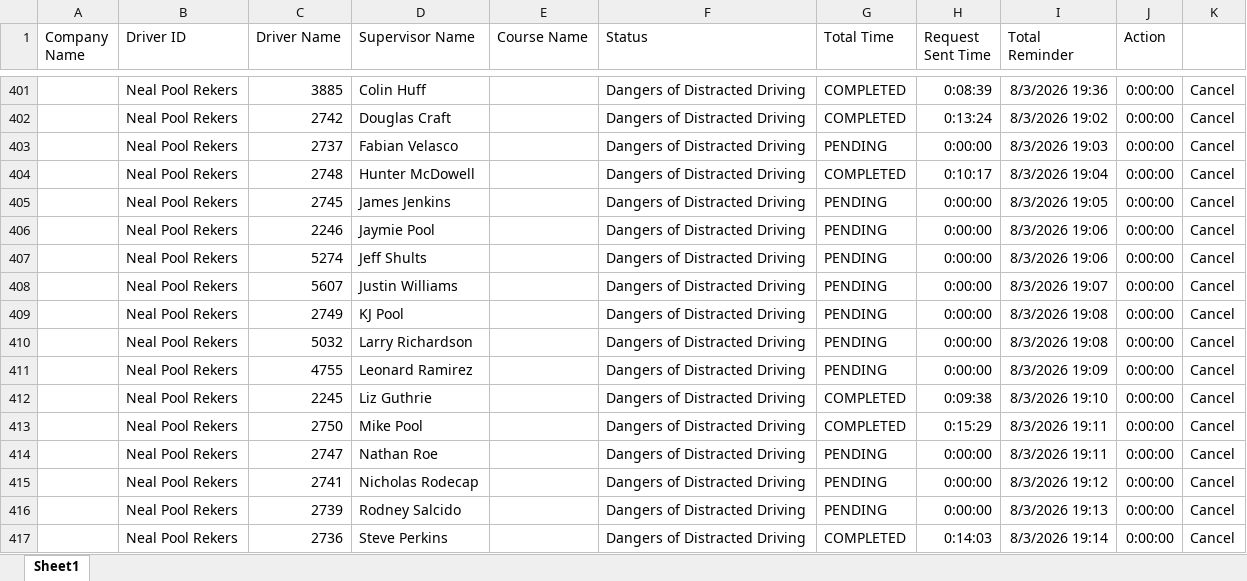
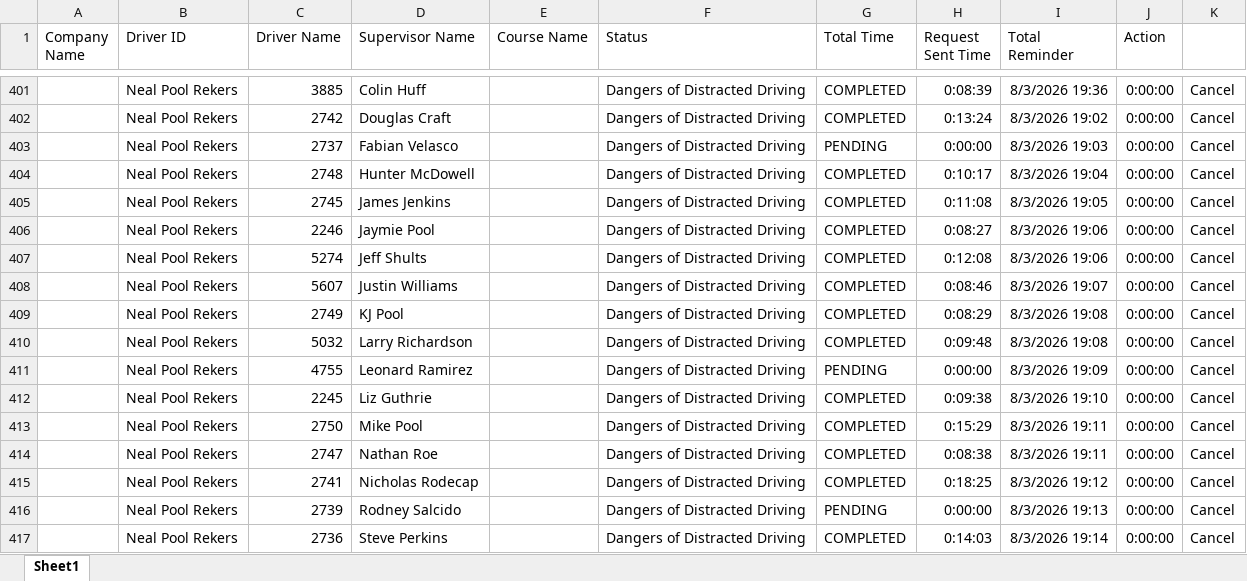
Before and after one commit to jmullins-DEN/neal-pool, an Excel workbook: training.xlsx, sheet Sheet1, drawn as a sheet; only a part is shown, gaps mark what is left out; values as stored, in another font and other column widths than the file's, no borders; the diff names each change by its address in the sheet, - before the commit and + after, or states it on an @@ line.

Commit message:
Weekly data update: training.xlsx

```diff
--- a/training.xlsx (sheet Sheet1)
+++ b/training.xlsx (sheet Sheet1)
-G405:G410 (Total Time): PENDING
+G405:G410 (Total Time): COMPLETED
-H405 (Request Sent Time): 0:00:00
+H405 (Request Sent Time): 0:11:08
-H406 (Request Sent Time): 0:00:00
+H406 (Request Sent Time): 0:08:27
-H407 (Request Sent Time): 0:00:00
+H407 (Request Sent Time): 0:12:08
-H408 (Request Sent Time): 0:00:00
+H408 (Request Sent Time): 0:08:46
-H409 (Request Sent Time): 0:00:00
+H409 (Request Sent Time): 0:08:29
-H410 (Request Sent Time): 0:00:00
+H410 (Request Sent Time): 0:09:48
-G414:G415 (Total Time): PENDING
+G414:G415 (Total Time): COMPLETED
-H414 (Request Sent Time): 0:00:00
+H414 (Request Sent Time): 0:08:38
-H415 (Request Sent Time): 0:00:00
+H415 (Request Sent Time): 0:18:25
```
